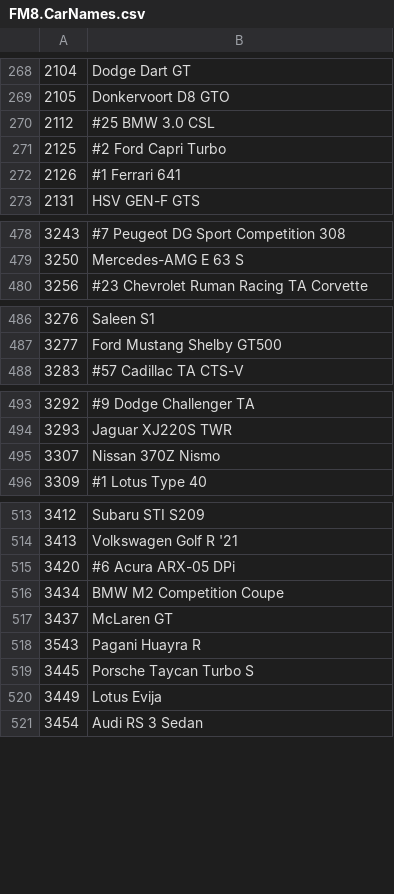
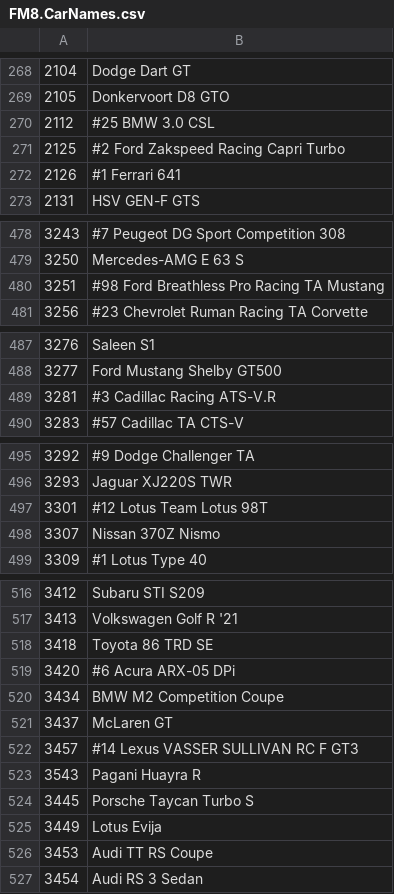
Before and after one commit to Forzurda/ForzaMotorsport2023CarIDs, a CSV file: FM8.CarNames.csv, drawn as a sheet; only a part is shown, gaps mark what is left out; the diff covers the shown part only.

Commit message:
Update FM8.CarNames.csv
Added Car Pass Cars
3281	#3 Cadillac Racing ATS-V.R
3251	#98 Ford Breathless Pro Racing TA Mustang
3453	Audi TT RS Coupe
3418	Toyota 86 TRD SE
3457	#14 Lexus VASSER SULLIVAN RC F GT3
3301	#12 Lotus Team Lotus 98T
Edit
2125	#2 Ford Zakspeed Racing Capri Turbo
2312	#10 Lola Simoniz Special T163

```diff
--- a/FM8.CarNames.csv
+++ b/FM8.CarNames.csv
@@ -270,3 +270,3 @@
 2112	#25 BMW 3.0 CSL
-2125	#2 Ford Capri Turbo
+2125	#2 Ford Zakspeed Racing Capri Turbo
 2126	#1 Ferrari 641
@@ -479,2 +479,3 @@
 3250	Mercedes-AMG E 63 S
+3251	#98 Ford Breathless Pro Racing TA Mustang
 3256	#23 Chevrolet Ruman Racing TA Corvette
@@ -487,2 +488,3 @@
 3277	Ford Mustang Shelby GT500
+3281	#3 Cadillac Racing ATS-V.R
 3283	#57 Cadillac TA CTS-V
@@ -494,2 +496,3 @@
 3293	Jaguar XJ220S TWR
+3301	#12 Lotus Team Lotus 98T
 3307	Nissan 370Z Nismo
@@ -514,2 +517,3 @@
 3413	Volkswagen Golf R '21
+3418	Toyota 86 TRD SE
 3420	#6 Acura ARX-05 DPi
@@ -517,2 +521,3 @@
 3437	McLaren GT
+3457	#14 Lexus VASSER SULLIVAN RC F GT3
 3543	Pagani Huayra R	
@@ -520,2 +525,3 @@
 3449	Lotus Evija
+3453	Audi TT RS Coupe
 3454	Audi RS 3 Sedan
```
Also changed, not shown: 1 edited cell elsewhere in this file.
